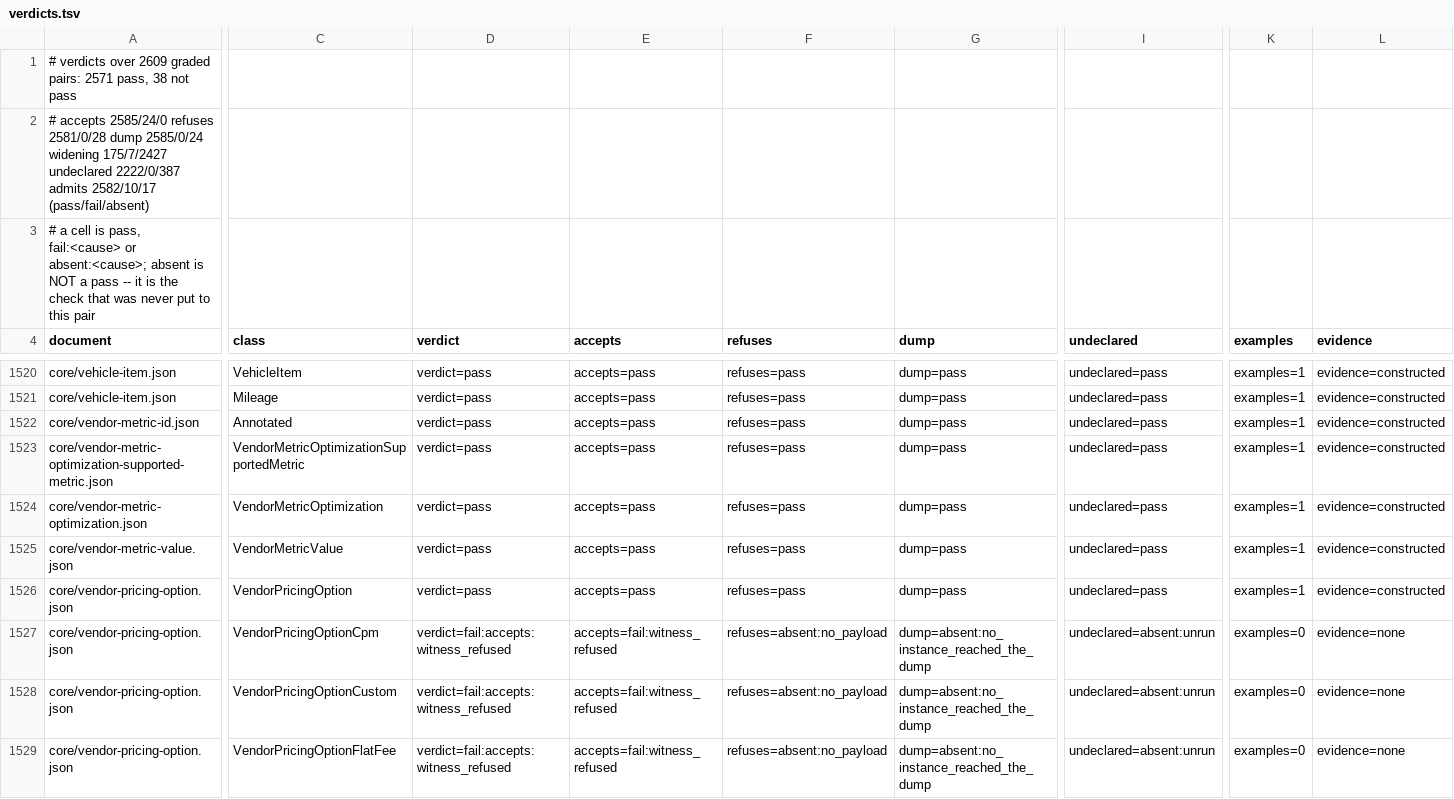
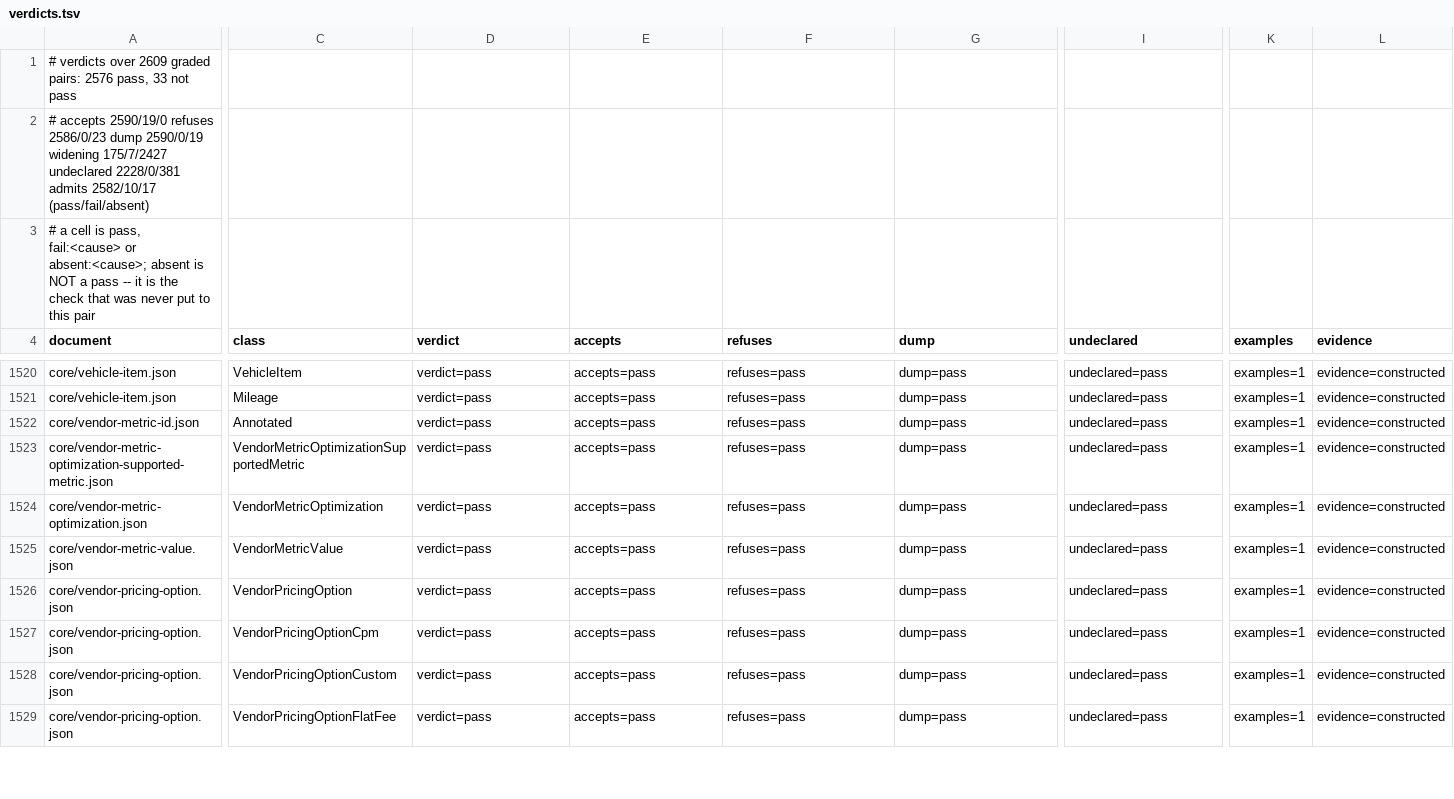
Before and after one commit to KonstantinMirin/adcp-client-python, a TSV file: src/adcp/types/verdicts.tsv, drawn as a sheet; only a part is shown, gaps mark what is left out; the diff covers the shown part only; the diff names each change by its address in the sheet, - before the commit and + after, or states it on an @@ line.

Commit message:
fix(verify): a substituted node is witnessed from itself -- the fifth rejected attempt, now that its prerequisites exist
    accepts:witness_refused   22 -> 17
    not pass                  38 -> 33
    admits absent             17 -> 17   (nothing absorbed it)

`adcp-client-python-jt6r`.  Where `_distributed_branch` builds the node, NO POINTER
NAMES IT: asking the construction at the base's pointer answers from the TARGET
document's conjunction while the checks screen against the referring document's, so the
witness satisfies the branch and not the screen.  17 of the 22 rows, every one reading
"screened against the distributed node ... refused ... at allOf/0/required".

THIS WAS TRIED AND REJECTED AT verify31, where it cost 15 pairs their witness entirely
because `least_instance` declined on the composed node.  It no longer declines, and the
four commits since are exactly what it needed:

    c912a7bc6  a union already selected from is not selected from again
    34a021e16  a definitions store travels down the recursion
    d72a0d1d5  the join is transitive and a local `$ref` is followed in it
    82dd1d8ac  a branch's value is screened by the union it came from

Retested on `core/creative-representation.json#/allOf/0` BEFORE this line was written,
which is the discipline the first attempt skipped:

    substituted node built: True   conforms: True
    value: {'assets': {}, 'representation_id': 'a', 'source': {...}}

So the approach was not wrong, it was premature.  `least_instance` takes STATEMENTS
rather than a pointer, which is why it fits here: the node in hand is the node
witnessed, so the two cannot disagree.

Both the attempt and its first failure are recorded at the line, because the reason it
failed is what said which prerequisites were missing.  Of the six repairs measurement
sent back in this family, this is the second to come good once they existed -- the
other being `consumed`, written from the `RecursionError` that killed the copy.

```diff
--- a/src/adcp/types/verdicts.tsv
+++ b/src/adcp/types/verdicts.tsv
-A1 (document): …graded pairs: 2571 pass, 38 not pass
+A1 (document): …graded pairs: 2576 pass, 33 not pass
-A2 (document): # accepts 2585/24/0 refuses 2581/0/28 dump 2585/0/24 widening 175/7/2427 undeclared 2222/0/387 admits 2582/10/17…
+A2 (document): # accepts 2590/19/0 refuses 2586/0/23 dump 2590/0/19 widening 175/7/2427 undeclared 2228/0/381 admits 2582/10/17…
-D1527:D1529 (verdict): verdict=fail:accepts:witness_refused
+D1527:D1529 (verdict): verdict=pass
-E1527:E1529 (accepts): accepts=fail:witness_refused
+E1527:E1529 (accepts): accepts=pass
-F1527:F1529 (refuses): refuses=absent:no_payload
+F1527:F1529 (refuses): refuses=pass
-G1527:G1529 (dump): dump=absent:no_instance_reached_the_dump
+G1527:G1529 (dump): dump=pass
-I1527:I1529 (undeclared): undeclared=absent:unrun
+I1527:I1529 (undeclared): undeclared=pass
-K1527:K1529 (examples): examples=0
+K1527:K1529 (examples): examples=1
-L1527:L1529 (evidence): evidence=none
+L1527:L1529 (evidence): evidence=constructed
```
Also changed, not shown: 76 edited cells elsewhere in this file, 2 other files.
